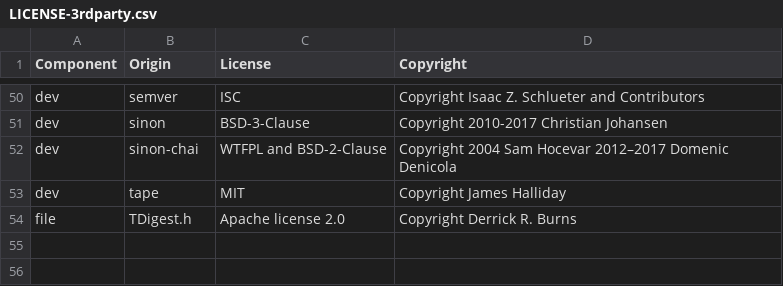
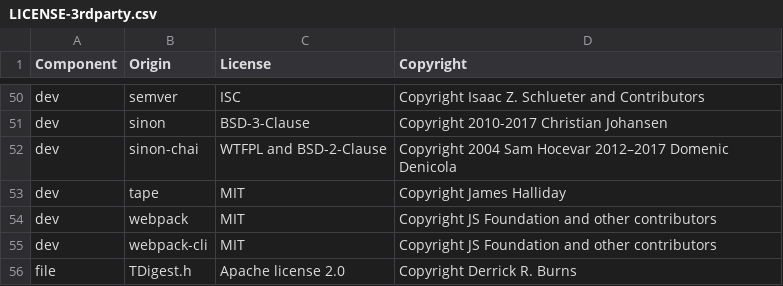
Before and after one commit to DataDog/dd-trace-js, a CSV file: LICENSE-3rdparty.csv, drawn as a sheet; only a part is shown, gaps mark what is left out; the diff names each change by its address in the sheet, - before the commit and + after, or states it on an @@ line.

Commit message:
fix missing 3rd party licenses

```diff
--- a/LICENSE-3rdparty.csv
+++ b/LICENSE-3rdparty.csv
+row 54: dev | webpack | MIT | Copyright JS Foundation and other contributors
+row 55: dev | webpack-cli | MIT | Copyright JS Foundation and other contributors
```
